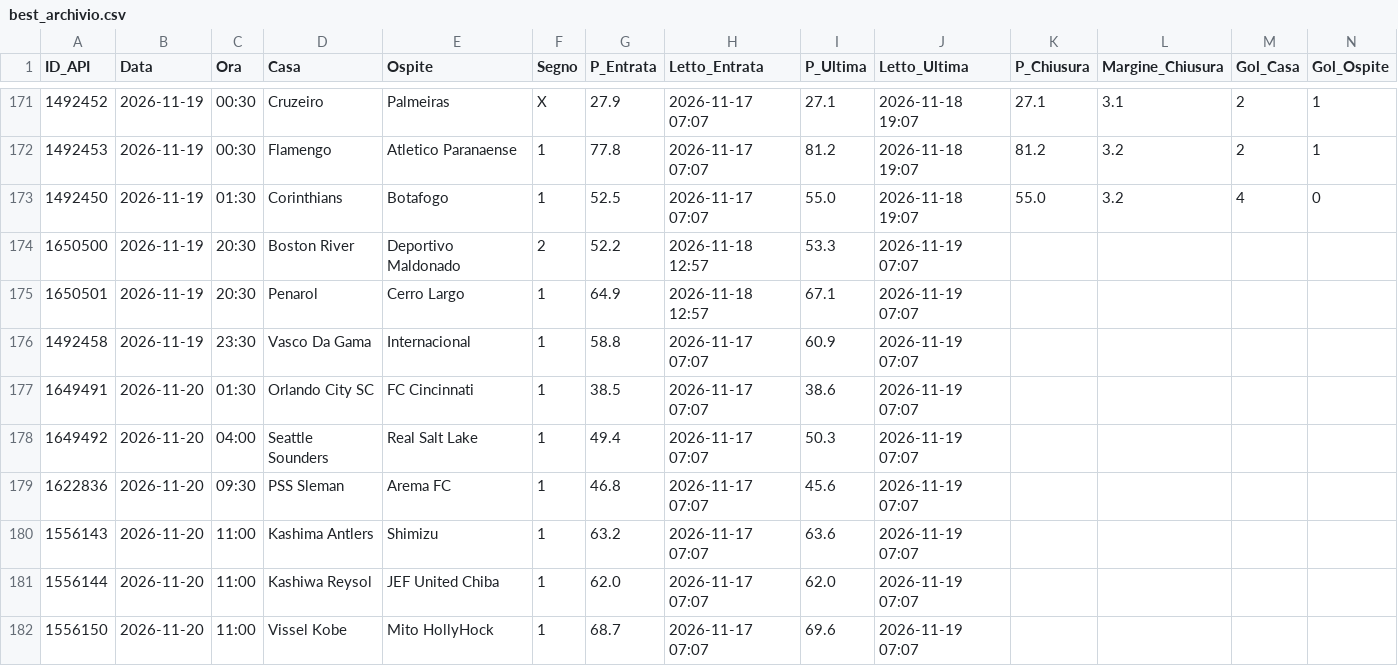
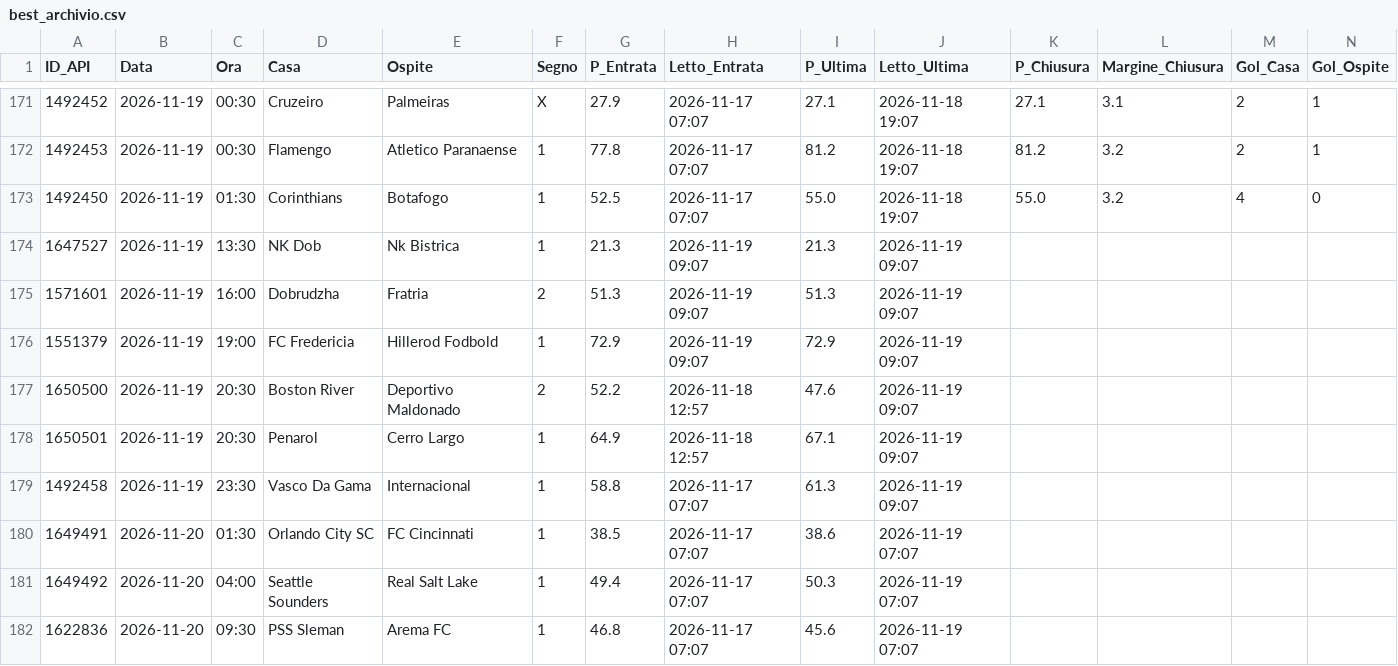
Before and after one commit to Caltiki/pronostici-repo, a CSV file: best_archivio.csv, drawn as a sheet; only a part is shown, gaps mark what is left out; the shorter side is filled out with more unchanged rows; addresses are those after the commit; rows hold the shown columns only; the diff names each change by its address in the sheet, - before the commit and + after, or states it on an @@ line.

```diff
--- a/best_archivio.csv
+++ b/best_archivio.csv
+row 174: 1647527 | 2026-11-19 | 13:30 | NK Dob | Nk Bistrica | 1 | 21.3 | 2026-11-19 09:07 | 21.3 | 2026-11-19 09:07
+row 175: 1571601 | 2026-11-19 | 16:00 | Dobrudzha | Fratria | 2 | 51.3 | 2026-11-19 09:07 | 51.3 | 2026-11-19 09:07
+row 176: 1551379 | 2026-11-19 | 19:00 | FC Fredericia | Hillerod Fodbold | 1 | 72.9 | 2026-11-19 09:07 | 72.9 | 2026-11-19 09:07
-I177 (P_Ultima): 53.3
+I177 (P_Ultima): 47.6
-J177:J179 (Letto_Ultima): 2026-11-19 07:07
+J177:J179 (Letto_Ultima): 2026-11-19 09:07
-I179 (P_Ultima): 60.9
+I179 (P_Ultima): 61.3
```
Also changed, not shown: altribook_archivio.csv, pinnacle_archivio.csv, 14 other files.
